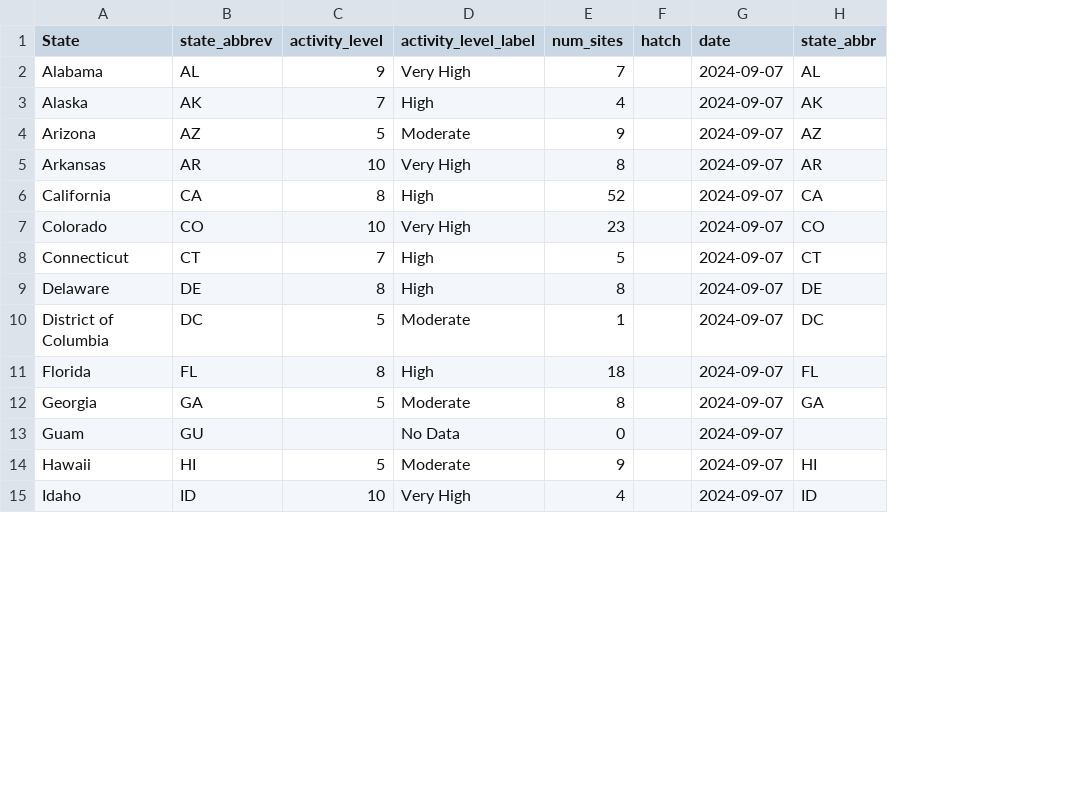
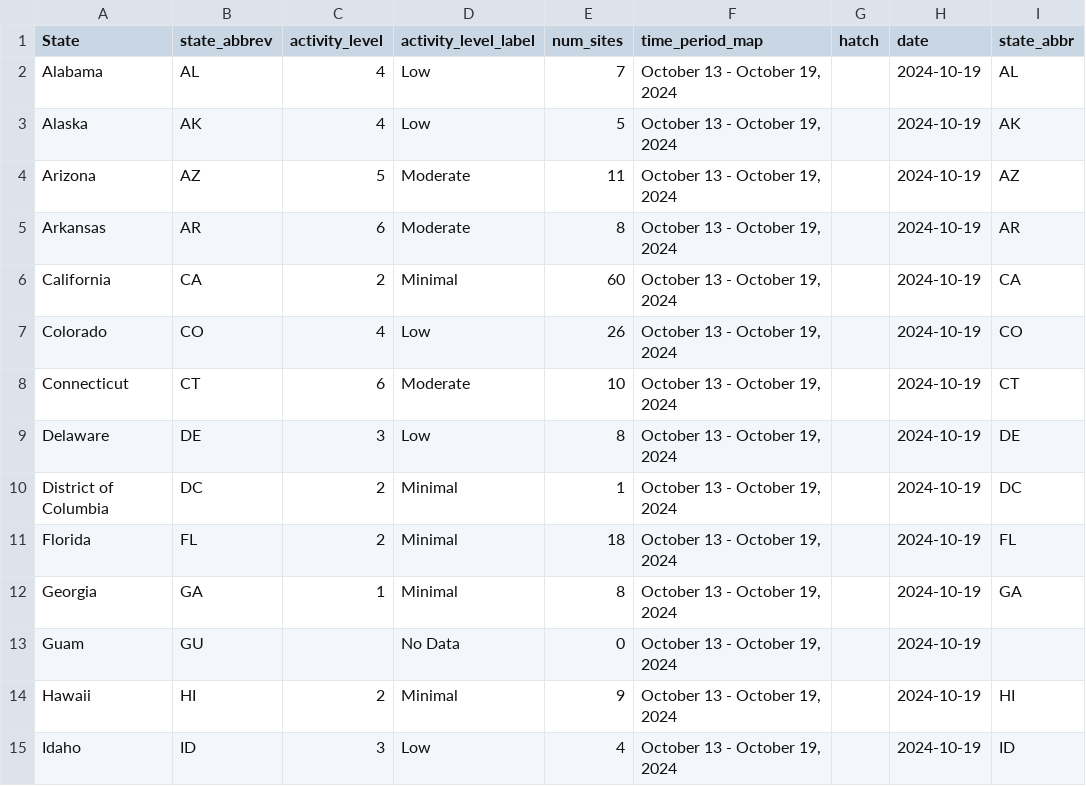
Before and after one commit to genomicepi/nwss, a CSV file: current_state_levels.csv, drawn as a sheet; only a part is shown; addresses are those after the commit; the diff covers the shown part only; the diff names each change by its address in the sheet, - before the commit and + after, or states it on an @@ line.

```diff
--- a/current_state_levels.csv
+++ b/current_state_levels.csv
+column F (time_period_map), rows 2-15: all October 13 - October 19, 2024
-C2 (activity_level): 9
+C2 (activity_level): 4
-D2 (activity_level_label): Very High
+D2 (activity_level_label): Low
-H2:H15 (date): 2024-09-07
+H2:H15 (date): 2024-10-19
-C3 (activity_level): 7
+C3 (activity_level): 4
-D3 (activity_level_label): High
+D3 (activity_level_label): Low
-E3 (num_sites): 4
+E3 (num_sites): 5
-E4 (num_sites): 9
+E4 (num_sites): 11
-C5 (activity_level): 10
+C5 (activity_level): 6
-D5 (activity_level_label): Very High
+D5 (activity_level_label): Moderate
-C6 (activity_level): 8
+C6 (activity_level): 2
-D6 (activity_level_label): High
+D6 (activity_level_label): Minimal
-E6 (num_sites): 52
+E6 (num_sites): 60
-C7 (activity_level): 10
+C7 (activity_level): 4
-D7 (activity_level_label): Very High
+D7 (activity_level_label): Low
-E7 (num_sites): 23
+E7 (num_sites): 26
-C8 (activity_level): 7
+C8 (activity_level): 6
-D8 (activity_level_label): High
+D8 (activity_level_label): Moderate
-E8 (num_sites): 5
+E8 (num_sites): 10
-C9 (activity_level): 8
+C9 (activity_level): 3
-D9 (activity_level_label): High
+D9 (activity_level_label): Low
-C10 (activity_level): 5
+C10 (activity_level): 2
-D10 (activity_level_label): Moderate
+D10 (activity_level_label): Minimal
-C11 (activity_level): 8
+C11 (activity_level): 2
-D11 (activity_level_label): High
+D11 (activity_level_label): Minimal
-C12 (activity_level): 5
+C12 (activity_level): 1
-D12 (activity_level_label): Moderate
+D12 (activity_level_label): Minimal
-C14 (activity_level): 5
+C14 (activity_level): 2
-D14 (activity_level_label): Moderate
+D14 (activity_level_label): Minimal
-C15 (activity_level): 10
+C15 (activity_level): 3
-D15 (activity_level_label): Very High
+D15 (activity_level_label): Low
```
Also changed, not shown: 141 edited cells elsewhere in this file, 1 other file.
